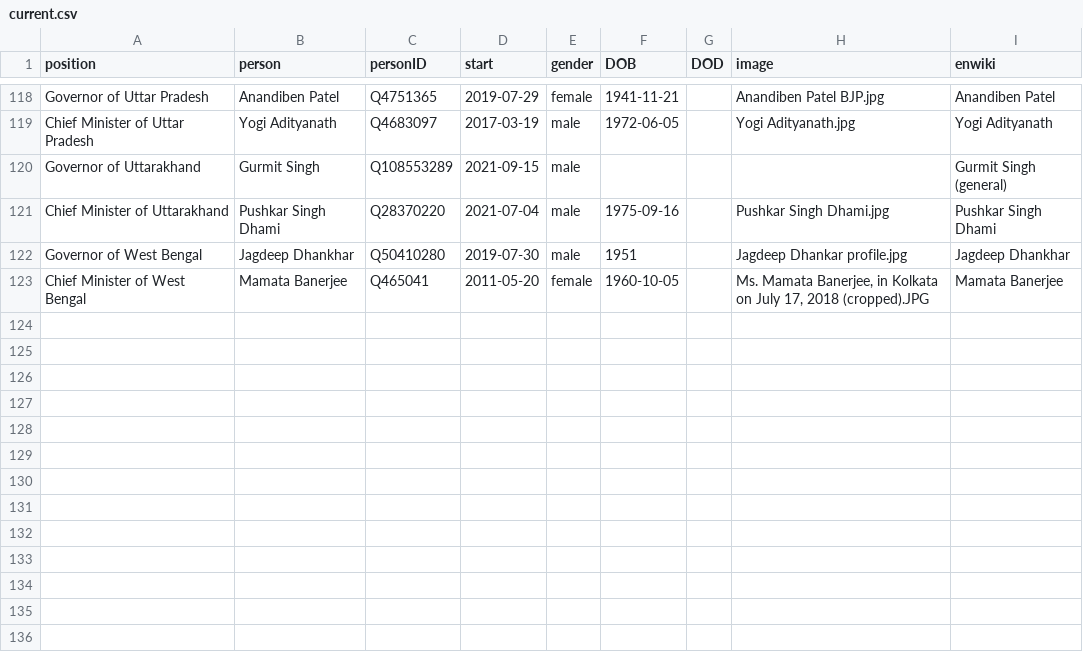
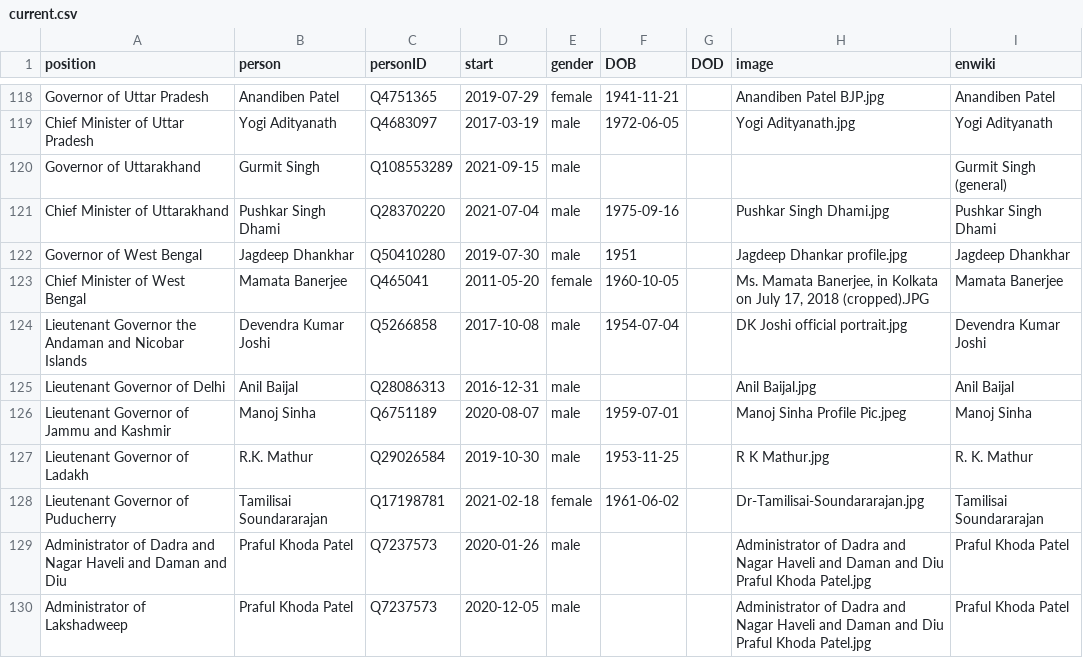
Before and after one commit to every-politician-scrapers/india-ministers, a CSV file: html/current.csv, drawn as a sheet; only a part is shown, gaps mark what is left out.

```diff
--- a/html/current.csv
+++ b/html/current.csv
@@ -123 +123,8 @@ Governor of West Bengal,Jagdeep Dhankhar,Q50410280,2019-07-30,male,1951,,Jagdeep
 Chief Minister of West Bengal,Mamata Banerjee,Q465041,2011-05-20,female,1960-10-05,,"Ms. Mamata Banerjee, in Kolkata on July 17, 2018 (cropped).JPG",Mamata Banerjee
+Lieutenant Governor the Andaman and Nicobar Islands,Devendra Kumar Joshi,Q5266858,2017-10-08,male,1954-07-04,,DK Joshi official portrait.jpg,Devendra Kumar Joshi
+Lieutenant Governor of Delhi,Anil Baijal,Q28086313,2016-12-31,male,,,Anil Baijal.jpg,Anil Baijal
+Lieutenant Governor of Jammu and Kashmir,Manoj Sinha,Q6751189,2020-08-07,male,1959-07-01,,Manoj Sinha Profile Pic.jpeg,Manoj Sinha
+Lieutenant Governor of Ladakh,R.K. Mathur,Q29026584,2019-10-30,male,1953-11-25,,R K Mathur.jpg,R. K. Mathur
+Lieutenant Governor of Puducherry,Tamilisai Soundararajan,Q17198781,2021-02-18,female,1961-06-02,,Dr-Tamilisai-Soundararajan.jpg,Tamilisai Soundararajan
+Administrator of Dadra and Nagar Haveli and Daman and Diu,Praful Khoda Patel,Q7237573,2020-01-26,male,,,Administrator of Dadra and Nagar Haveli and Daman and Diu Praful Khoda Patel.jpg,Praful Khoda Patel
+Administrator of Lakshadweep,Praful Khoda Patel,Q7237573,2020-12-05,male,,,Administrator of Dadra and Nagar Haveli and Daman and Diu Praful Khoda Patel.jpg,Praful Khoda Patel
```
Also changed, not shown: html/holders21.csv, html/positions.csv, 1 other file.
